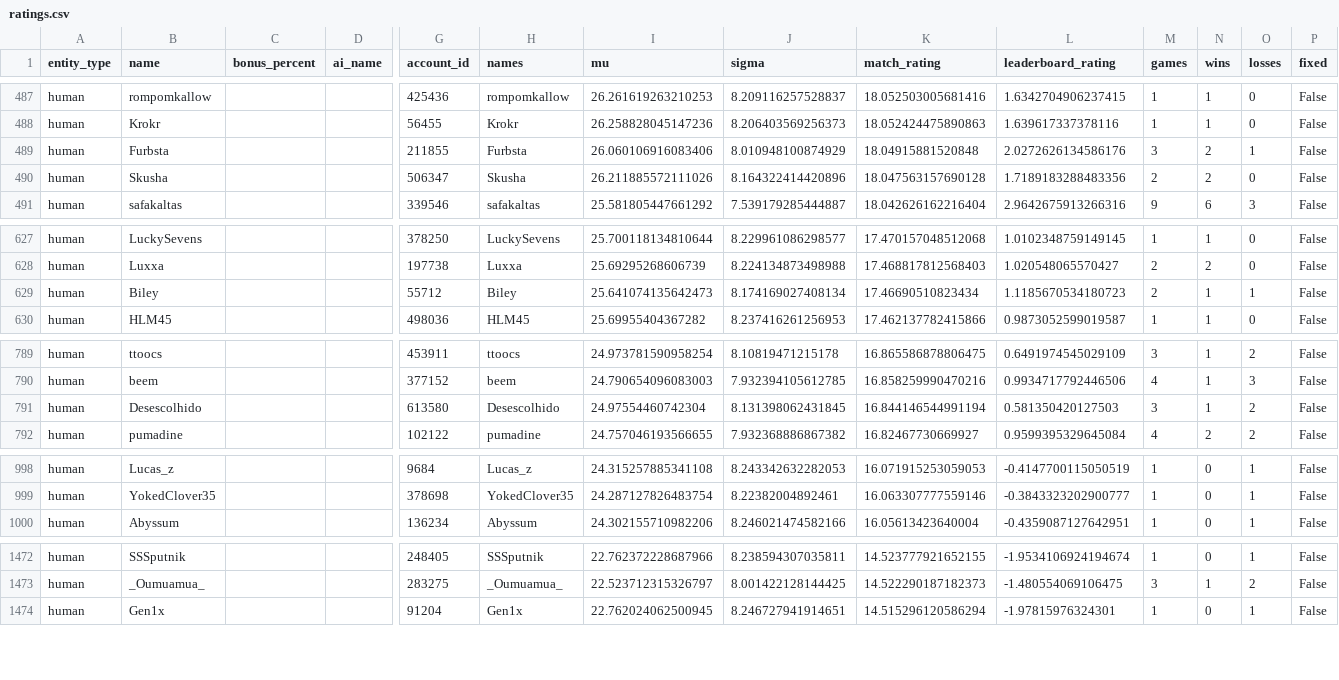
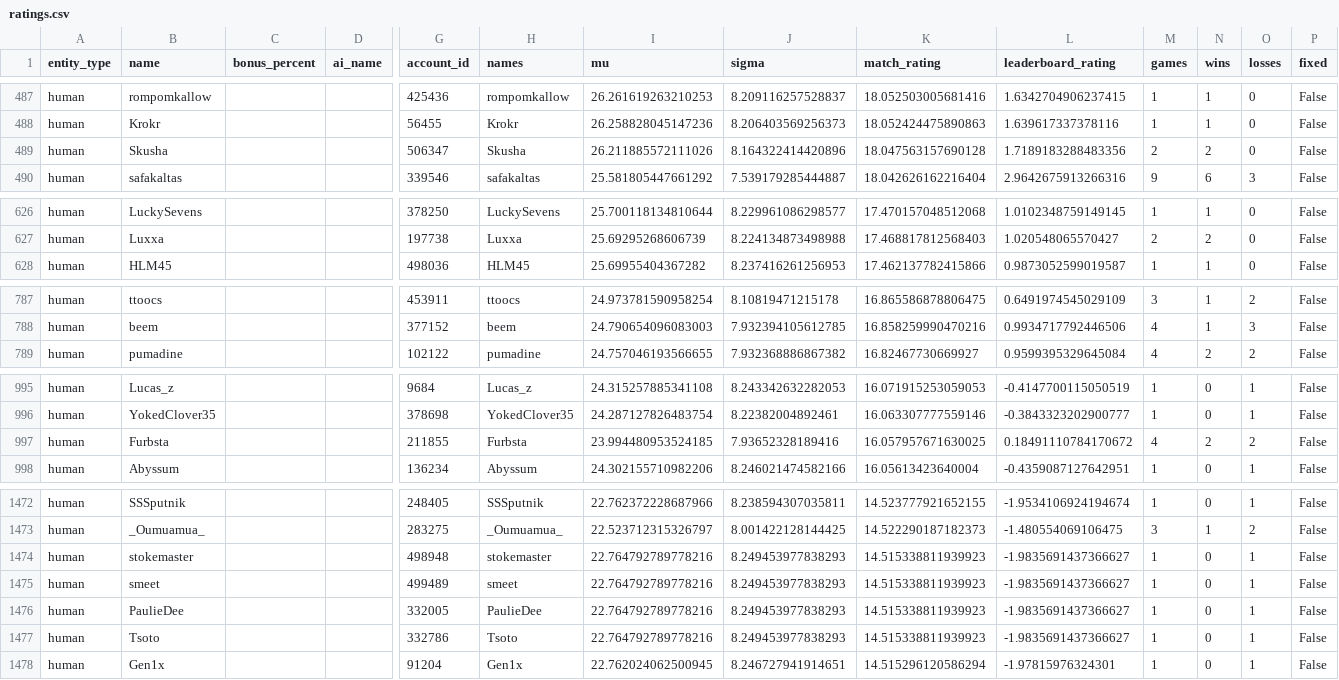
Before and after one commit to Barscrewl/BarbOS, a CSV file: public/fixed_seed/ratings.csv, drawn as a sheet; only a part is shown, gaps mark what is left out; removed rows and columns are numbered as before the commit, all else as after; rows hold the shown columns only; the diff covers the shown part only; the diff names each change by its address in the sheet, - before the commit and + after, or states it on an @@ line.

```diff
--- a/public/fixed_seed/ratings.csv
+++ b/public/fixed_seed/ratings.csv
-row 489: human | Furbsta |  |  | 211855 | Furbsta | 26.060106916083406 | 8.010948100874929 | 18.04915881520848 | 2.0272626134586176 | 3 | 2 | 1 | False
-row 629: human | Biley |  |  | 55712 | Biley | 25.641074135642473 | 8.174169027408134 | 17.46690510823434 | 1.1185670534180723 | 2 | 1 | 1 | False
-row 791: human | Desescolhido |  |  | 613580 | Desescolhido | 24.97554460742304 | 8.131398062431845 | 16.844146544991194 | 0.581350420127503 | 3 | 1 | 2 | False
+row 997: human | Furbsta |  |  | 211855 | Furbsta | 23.994480953524185 | 7.93652328189416 | 16.057957671630025 | 0.18491110784170672 | 4 | 2 | 2 | False
+row 1474: human | stokemaster |  |  | 498948 | stokemaster | 22.764792789778216 | 8.249453977838293 | 14.515338811939923 | -1.9835691437366627 | 1 | 0 | 1 | False
+row 1475: human | smeet |  |  | 499489 | smeet | 22.764792789778216 | 8.249453977838293 | 14.515338811939923 | -1.9835691437366627 | 1 | 0 | 1 | False
+row 1476: human | PaulieDee |  |  | 332005 | PaulieDee | 22.764792789778216 | 8.249453977838293 | 14.515338811939923 | -1.9835691437366627 | 1 | 0 | 1 | False
+row 1477: human | Tsoto |  |  | 332786 | Tsoto | 22.764792789778216 | 8.249453977838293 | 14.515338811939923 | -1.9835691437366627 | 1 | 0 | 1 | False
```
Also changed, not shown: 3 added rows, 1 removed row and 2 edited cells elsewhere in this file, public/fixed_seed/ratings_by_leaderboard_rating.csv, public/fixed_seed/ratings_by_mu.csv, 14 other files.
